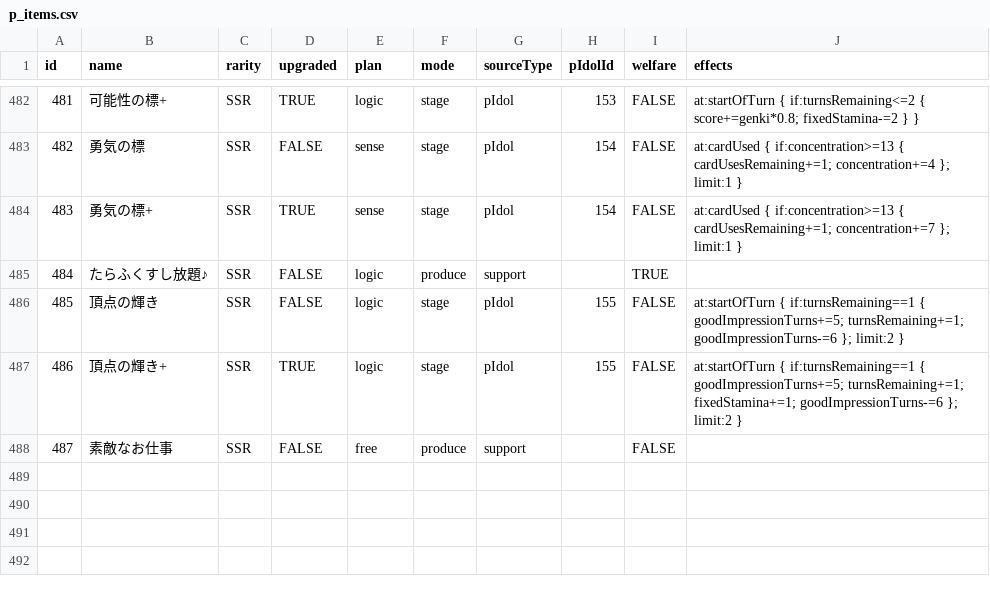
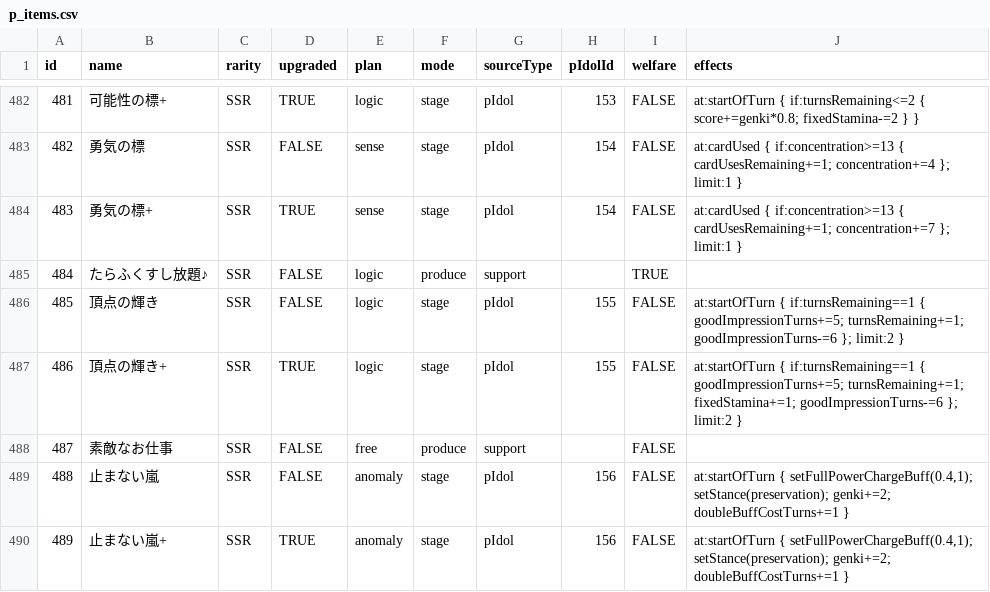
Before and after one commit to unoeins/gakumas-tools, a CSV file: packages/gakumas-data/csv/p_items.csv, drawn as a sheet; only a part is shown, gaps mark what is left out; the diff names each change by its address in the sheet, - before the commit and + after, or states it on an @@ line.

```diff
--- a/packages/gakumas-data/csv/p_items.csv
+++ b/packages/gakumas-data/csv/p_items.csv
+row 489: 488 | 止まない嵐 | SSR | FALSE | anomaly | stage | pIdol | 156 | FALSE | at:startOfTurn { setFullPowerChargeBuff(0.4,1); setStance(preservation); genki+=2; doubleBuffCostTurns+=1 }
+row 490: 489 | 止まない嵐+ | SSR | TRUE | anomaly | stage | pIdol | 156 | FALSE | at:startOfTurn { setFullPowerChargeBuff(0.4,1); setStance(preservation); genki+=2; doubleBuffCostTurns+=1 }
```
Also changed, not shown: packages/gakumas-data/csv/skill_cards.csv, 14 other files.
